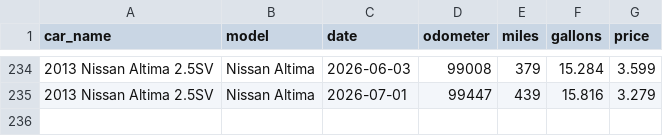
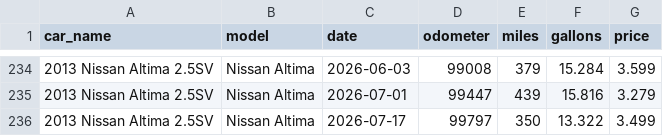
Before and after one commit to robhanssen/fuel-economy, a CSV file: cars/2013altima.csv, drawn as a sheet; only a part is shown, gaps mark what is left out.

Commit message:
new fuelup

```diff
--- a/cars/2013altima.csv
+++ b/cars/2013altima.csv
@@ -235 +235,2 @@ car_name,model,date,odometer,miles,gallons,price
 2013 Nissan Altima 2.5SV,Nissan Altima,2026-07-01,99447,439,15.816,3.279
+2013 Nissan Altima 2.5SV,Nissan Altima,2026-07-17,99797,350,13.322,3.499
```
